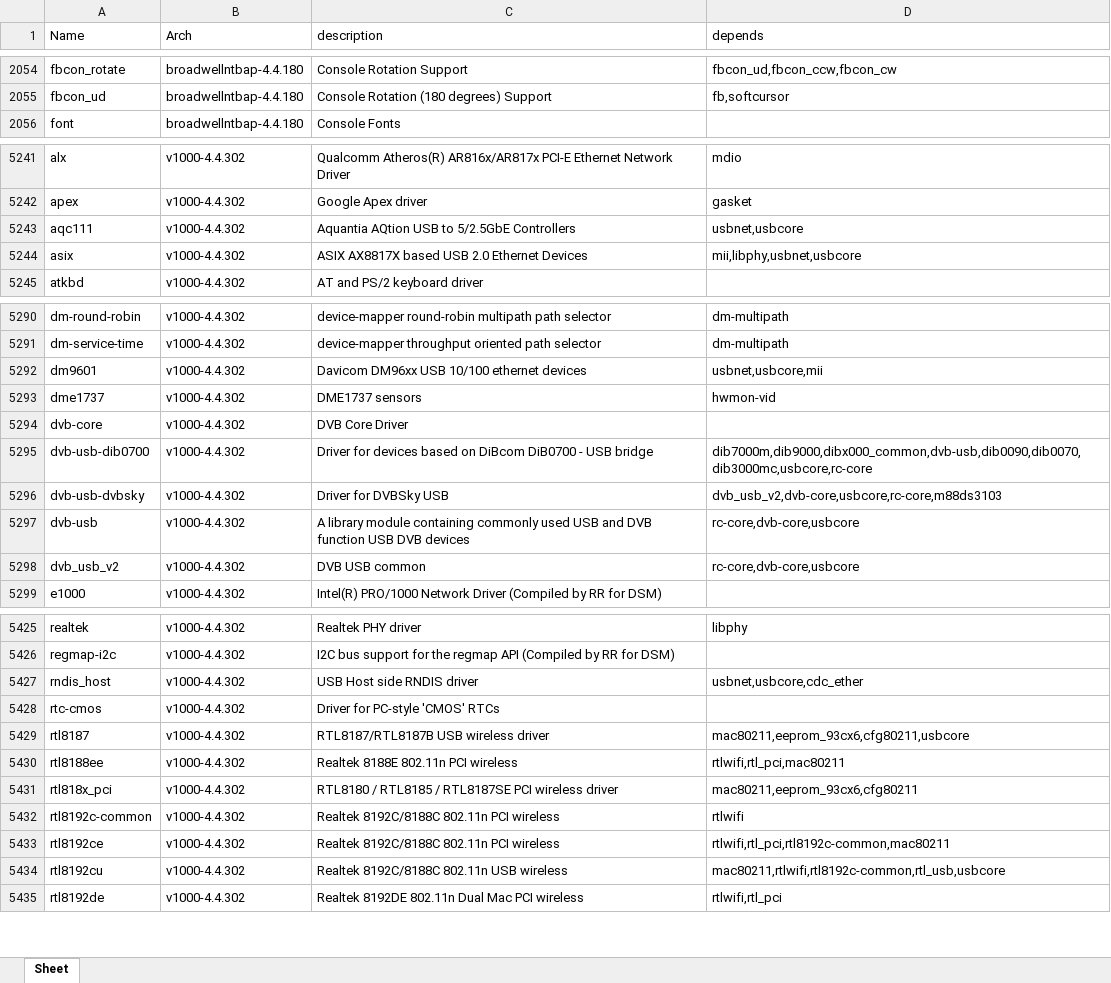
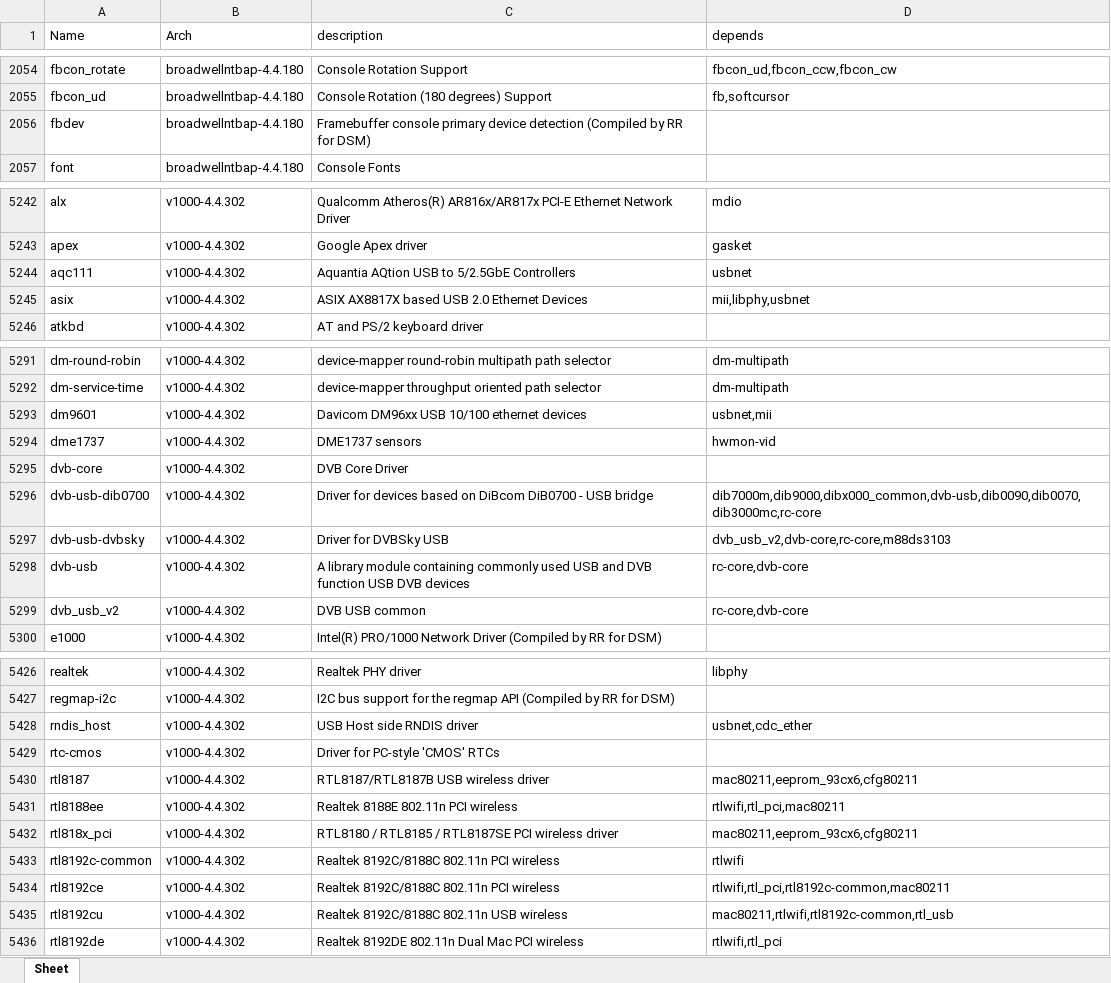
Before and after one commit to RROrg/rr, an Excel workbook: docs/modules.xlsx, sheet Sheet, drawn as a sheet; only a part is shown, gaps mark what is left out; values as stored, in another font and other column widths than the file's, no borders; addresses are those after the commit; the diff covers the shown part only; the diff names each change by its address in the sheet, - before the commit and + after, or states it on an @@ line.

```diff
--- a/docs/modules.xlsx (sheet Sheet)
+++ b/docs/modules.xlsx (sheet Sheet)
+row 2056: fbdev | broadwellntbap-4.4.180 | Framebuffer console primary device detection (Compiled by RR for DSM)
-D5244 (depends): usbnet,usbcore
+D5244 (depends): usbnet
-D5245 (depends): mii,libphy,usbnet,usbcore
+D5245 (depends): mii,libphy,usbnet
-D5293 (depends): usbnet,usbcore,mii
+D5293 (depends): usbnet,mii
-D5296 (depends): dib7000m,dib9000,dibx000_common,dvb-usb,dib0090,dib0070,dib3000mc,usbcore,rc-core
+D5296 (depends): dib7000m,dib9000,dibx000_common,dvb-usb,dib0090,dib0070,dib3000mc,rc-core
-D5297 (depends): dvb_usb_v2,dvb-core,usbcore,rc-core,m88ds3103
+D5297 (depends): dvb_usb_v2,dvb-core,rc-core,m88ds3103
-D5298:D5299 (depends): rc-core,dvb-core,usbcore
+D5298:D5299 (depends): rc-core,dvb-core
-D5428 (depends): usbnet,usbcore,cdc_ether
+D5428 (depends): usbnet,cdc_ether
-D5430 (depends): mac80211,eeprom_93cx6,cfg80211,usbcore
+D5430 (depends): mac80211,eeprom_93cx6,cfg80211
-D5435 (depends): mac80211,rtlwifi,rtl8192c-common,rtl_usb,usbcore
+D5435 (depends): mac80211,rtlwifi,rtl8192c-common,rtl_usb
```
Also changed, not shown: 18 edited cells elsewhere in this sheet, docs/addons.xlsx, docs/models.xlsx, 2 other files.
